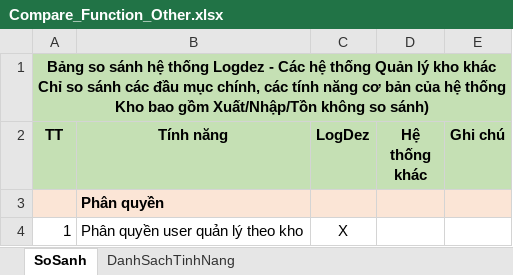
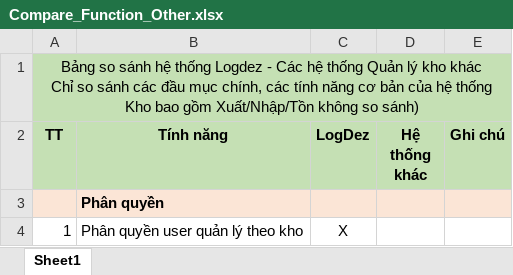
Before and after one commit to duyot/WMS, an Excel workbook: Document/2.Design/Compare_Function_Other.xlsx, sheet Sheet1, drawn as a sheet; only a part is shown; values as stored, in another font and other column widths than the file's, no borders; the diff names each change by its address in the sheet, - before the commit and + after, or states it on an @@ line.

```diff
--- a/Document/2.Design/Compare_Function_Other.xlsx (sheet Sheet1)
+++ b/Document/2.Design/Compare_Function_Other.xlsx (sheet Sheet1)
-sheet tab: SoSanh
+sheet tab: Sheet1
-sheet tab: DanhSachTinhNang
-A1 bold: on
+A1 bold: off
```
Also changed, not shown: Document/0.PM/ChiPhi.xlsx, 6 other files.
